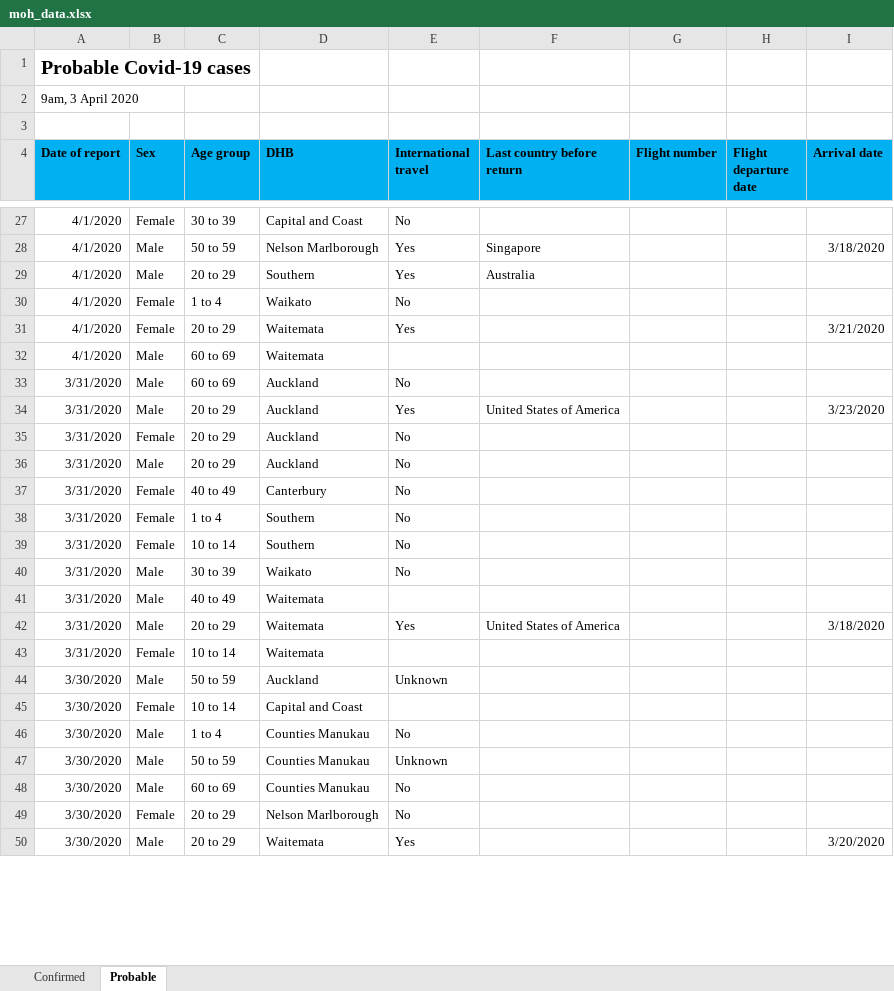
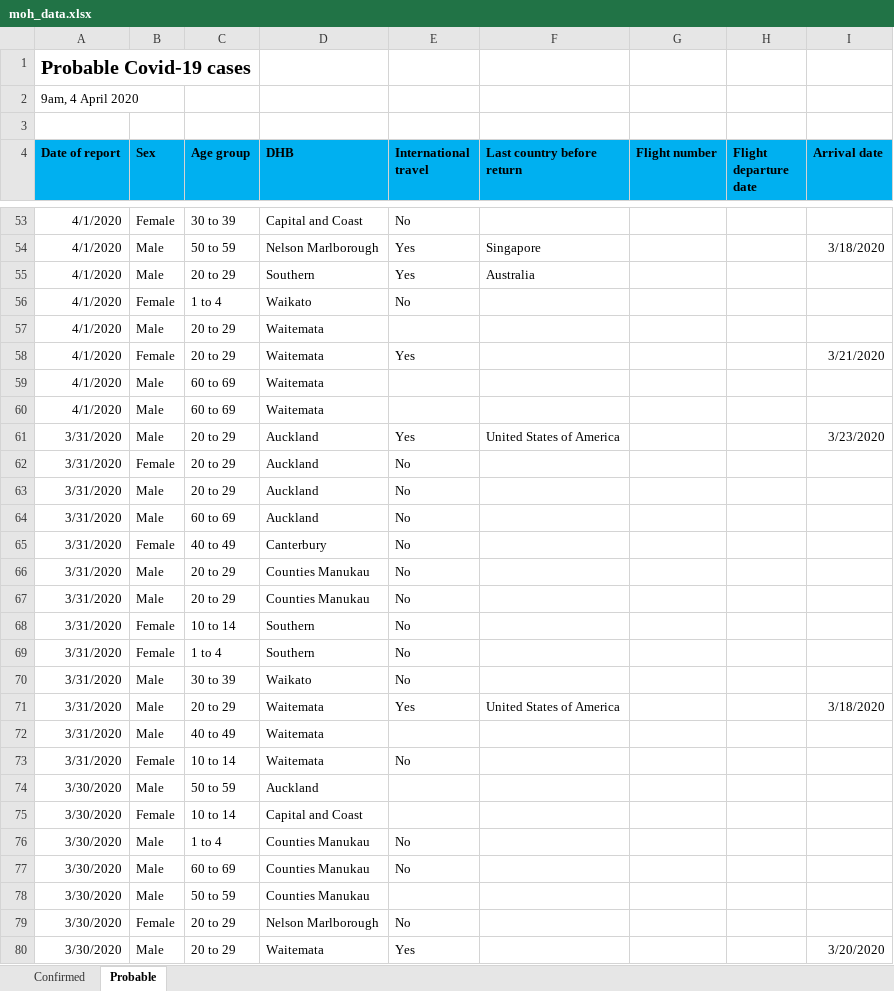
Before and after one commit to MattSkiff/covid19_nz_data, an Excel workbook: moh_data.xlsx, sheet Probable, drawn as a sheet; only a part is shown, gaps mark what is left out; values as stored, in another font and other column widths than the file's, no borders; removed rows and columns are numbered as before the commit, all else as after; the diff covers the shown part only; the diff names each change by its address in the sheet, - before the commit and + after, or states it on an @@ line.

```diff
--- a/moh_data.xlsx (sheet Probable)
+++ b/moh_data.xlsx (sheet Probable)
-A2 (Date of report): 9am, 3 April 2020
+A2 (Date of report): 9am, 4 April 2020
+row 57: 4/1/2020 | Male | 20 to 29 | Waitemata
+row 60: 4/1/2020 | Male | 60 to 69 | Waitemata
@@ row 33 moved to row 64: 3/31/2020 @@
+row 66: 3/31/2020 | Male | 20 to 29 | Counties Manukau | No
+row 67: 3/31/2020 | Male | 20 to 29 | Counties Manukau | No
@@ row 39 moved to row 68: 3/31/2020 @@
@@ row 42 moved to row 71: 3/31/2020 @@
-E73 (International travel): (empty)
+E73 (International travel): No
-E74 (International travel): Unknown
+E74 (International travel): (empty)
-row 47: 3/30/2020 | Male | 50 to 59 | Counties Manukau | Unknown
+row 78: 3/30/2020 | Male | 50 to 59 | Counties Manukau
```
Also changed, not shown: 29 added rows, 1 removed row, 5 moved rows and 24 edited cells elsewhere in this sheet, sheet Confirmed, 2 other files.
